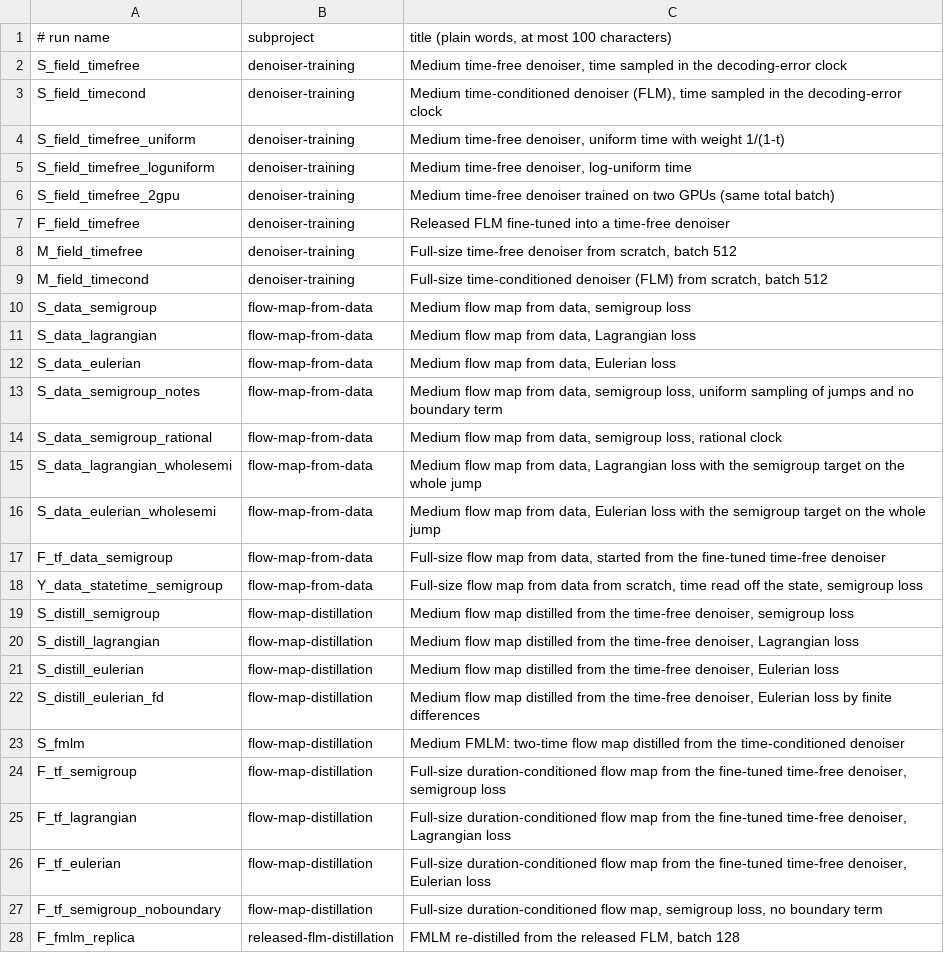
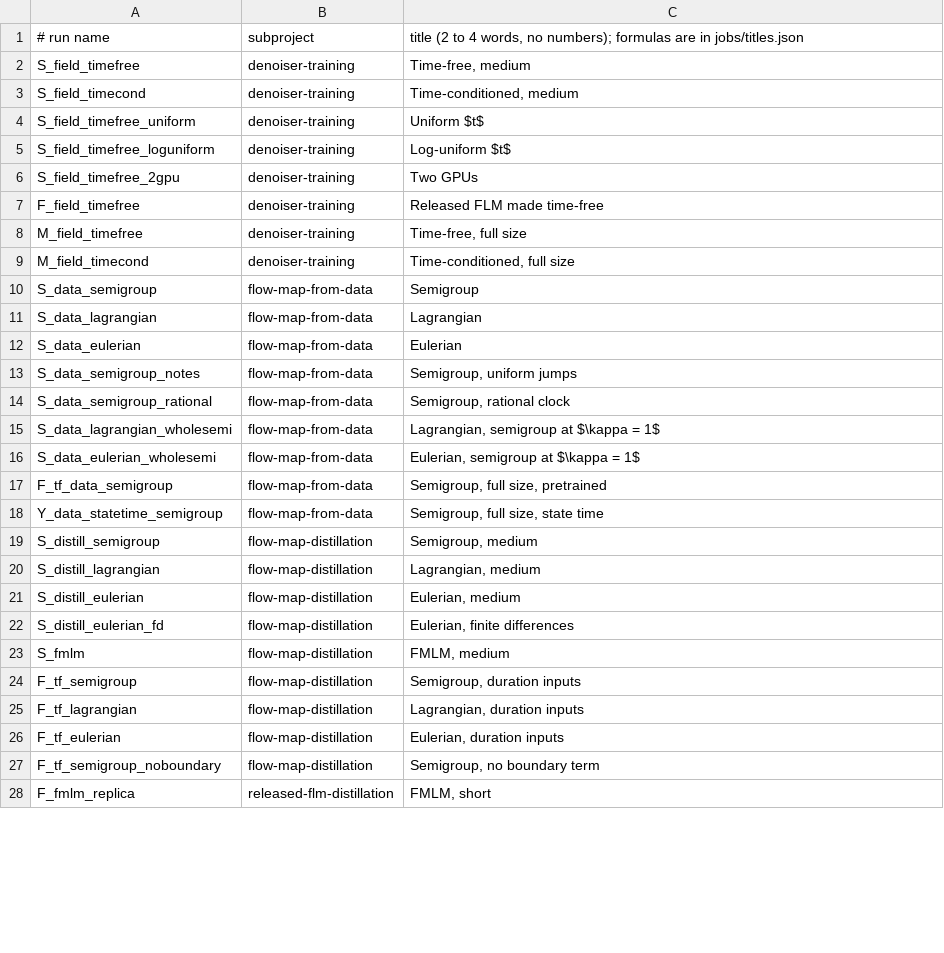
Before and after one commit to martindrieux/discrete-eqfm, a TSV file: jobs/names.tsv, drawn as a sheet; only a part is shown; the diff covers the shown part only.

```diff
--- a/jobs/names.tsv
+++ b/jobs/names.tsv
@@ -1,28 +1,28 @@
-# run name	subproject	title (plain words, at most 100 characters)
-S_field_timefree	denoiser-training	Medium time-free denoiser, time sampled in the decoding-error clock
-S_field_timecond	denoiser-training	Medium time-conditioned denoiser (FLM), time sampled in the decoding-error clock
-S_field_timefree_uniform	denoiser-training	Medium time-free denoiser, uniform time with weight 1/(1-t)
-S_field_timefree_loguniform	denoiser-training	Medium time-free denoiser, log-uniform time
-S_field_timefree_2gpu	denoiser-training	Medium time-free denoiser trained on two GPUs (same total batch)
-F_field_timefree	denoiser-training	Released FLM fine-tuned into a time-free denoiser
-M_field_timefree	denoiser-training	Full-size time-free denoiser from scratch, batch 512
-M_field_timecond	denoiser-training	Full-size time-conditioned denoiser (FLM) from scratch, batch 512
-S_data_semigroup	flow-map-from-data	Medium flow map from data, semigroup loss
-S_data_lagrangian	flow-map-from-data	Medium flow map from data, Lagrangian loss
-S_data_eulerian	flow-map-from-data	Medium flow map from data, Eulerian loss
-S_data_semigroup_notes	flow-map-from-data	Medium flow map from data, semigroup loss, uniform sampling of jumps and no boundary term
-S_data_semigroup_rational	flow-map-from-data	Medium flow map from data, semigroup loss, rational clock
-S_data_lagrangian_wholesemi	flow-map-from-data	Medium flow map from data, Lagrangian loss with the semigroup target on the whole jump
-S_data_eulerian_wholesemi	flow-map-from-data	Medium flow map from data, Eulerian loss with the semigroup target on the whole jump
-F_tf_data_semigroup	flow-map-from-data	Full-size flow map from data, started from the fine-tuned time-free denoiser
-Y_data_statetime_semigroup	flow-map-from-data	Full-size flow map from data from scratch, time read off the state, semigroup loss
-S_distill_semigroup	flow-map-distillation	Medium flow map distilled from the time-free denoiser, semigroup loss
-S_distill_lagrangian	flow-map-distillation	Medium flow map distilled from the time-free denoiser, Lagrangian loss
-S_distill_eulerian	flow-map-distillation	Medium flow map distilled from the time-free denoiser, Eulerian loss
-S_distill_eulerian_fd	flow-map-distillation	Medium flow map distilled from the time-free denoiser, Eulerian loss by finite differences
-S_fmlm	flow-map-distillation	Medium FMLM: two-time flow map distilled from the time-conditioned denoiser
-F_tf_semigroup	flow-map-distillation	Full-size duration-conditioned flow map from the fine-tuned time-free denoiser, semigroup loss
-F_tf_lagrangian	flow-map-distillation	Full-size duration-conditioned flow map from the fine-tuned time-free denoiser, Lagrangian loss
-F_tf_eulerian	flow-map-distillation	Full-size duration-conditioned flow map from the fine-tuned time-free denoiser, Eulerian loss
-F_tf_semigroup_noboundary	flow-map-distillation	Full-size duration-conditioned flow map, semigroup loss, no boundary term
-F_fmlm_replica	released-flm-distillation	FMLM re-distilled from the released FLM, batch 128
+# run name	subproject	title (2 to 4 words, no numbers); formulas are in jobs/titles.json
+S_field_timefree	denoiser-training	Time-free, medium
+S_field_timecond	denoiser-training	Time-conditioned, medium
+S_field_timefree_uniform	denoiser-training	Uniform $t$
+S_field_timefree_loguniform	denoiser-training	Log-uniform $t$
+S_field_timefree_2gpu	denoiser-training	Two GPUs
+F_field_timefree	denoiser-training	Released FLM made time-free
+M_field_timefree	denoiser-training	Time-free, full size
+M_field_timecond	denoiser-training	Time-conditioned, full size
+S_data_semigroup	flow-map-from-data	Semigroup
+S_data_lagrangian	flow-map-from-data	Lagrangian
+S_data_eulerian	flow-map-from-data	Eulerian
+S_data_semigroup_notes	flow-map-from-data	Semigroup, uniform jumps
+S_data_semigroup_rational	flow-map-from-data	Semigroup, rational clock
+S_data_lagrangian_wholesemi	flow-map-from-data	Lagrangian, semigroup at $\kappa = 1$
+S_data_eulerian_wholesemi	flow-map-from-data	Eulerian, semigroup at $\kappa = 1$
+F_tf_data_semigroup	flow-map-from-data	Semigroup, full size, pretrained
+Y_data_statetime_semigroup	flow-map-from-data	Semigroup, full size, state time
+S_distill_semigroup	flow-map-distillation	Semigroup, medium
+S_distill_lagrangian	flow-map-distillation	Lagrangian, medium
+S_distill_eulerian	flow-map-distillation	Eulerian, medium
+S_distill_eulerian_fd	flow-map-distillation	Eulerian, finite differences
+S_fmlm	flow-map-distillation	FMLM, medium
+F_tf_semigroup	flow-map-distillation	Semigroup, duration inputs
+F_tf_lagrangian	flow-map-distillation	Lagrangian, duration inputs
+F_tf_eulerian	flow-map-distillation	Eulerian, duration inputs
+F_tf_semigroup_noboundary	flow-map-distillation	Semigroup, no boundary term
+F_fmlm_replica	released-flm-distillation	FMLM, short
```
Also changed, not shown: 9 edited cells elsewhere in this file, 5 other files.
